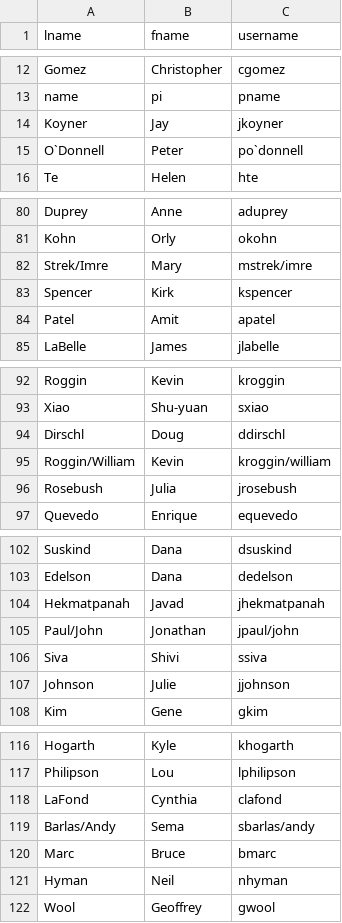
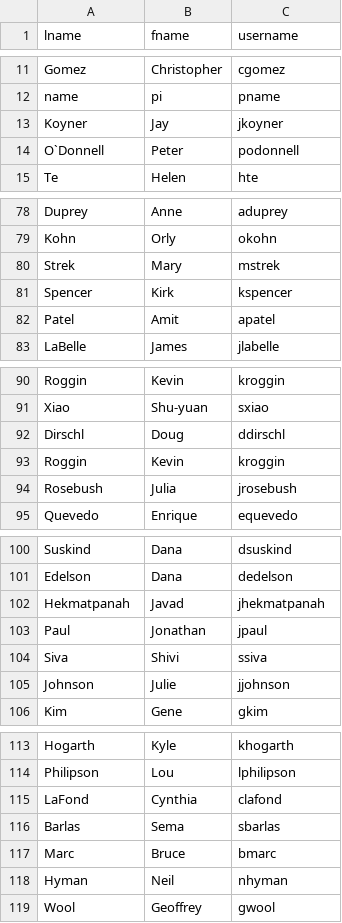
Before and after one commit to tholper-appdev/final-project, a CSV file: lib/csvs/customers.csv, drawn as a sheet; only a part is shown, gaps mark what is left out; the diff covers the shown part only.

```diff
--- a/lib/csvs/customers.csv
+++ b/lib/csvs/customers.csv
@@ -14,3 +13,3 @@
 "Koyner","Jay","jkoyner"
-"O`Donnell","Peter","po`donnell"
+"O`Donnell","Peter","podonnell"
 "Te","Helen","hte"
@@ -81,3 +79,3 @@
 "Kohn","Orly","okohn"
-"Strek/Imre","Mary","mstrek/imre"
+"Strek","Mary","mstrek"
 "Spencer","Kirk","kspencer"
@@ -94,3 +92,3 @@
 "Dirschl","Doug","ddirschl"
-"Roggin/William","Kevin","kroggin/william"
+"Roggin","Kevin","kroggin"
 "Rosebush","Julia","jrosebush"
@@ -104,3 +102,3 @@
 "Hekmatpanah","Javad","jhekmatpanah"
-"Paul/John","Jonathan","jpaul/john"
+"Paul","Jonathan","jpaul"
 "Siva","Shivi","ssiva"
@@ -118,3 +115,3 @@
 "LaFond","Cynthia","clafond"
-"Barlas/Andy","Sema","sbarlas/andy"
+"Barlas","Sema","sbarlas"
 "Marc","Bruce","bmarc"
```
Also changed, not shown: 1 added row, 4 removed rows and 3 edited cells elsewhere in this file, lib/csvs/requests.csv, 12 other files.
